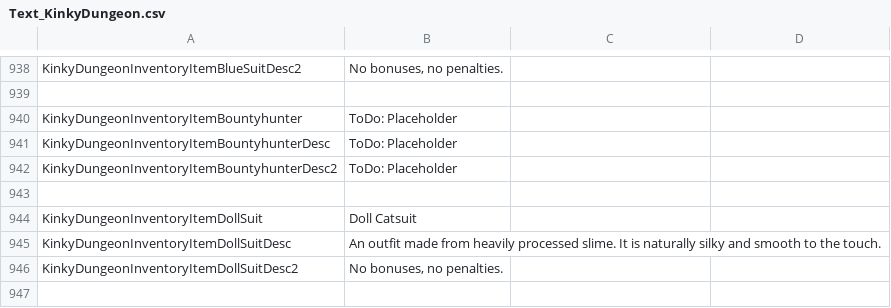
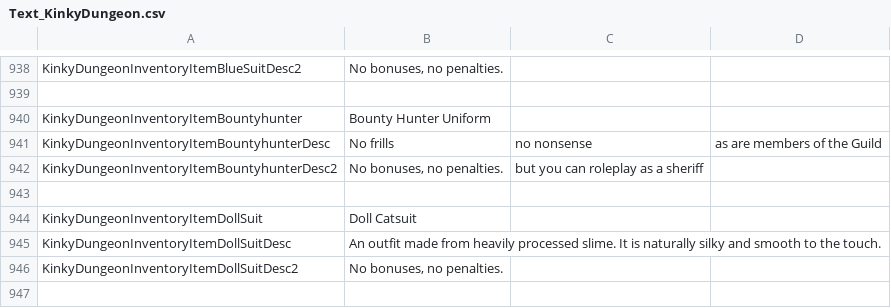
Before and after one commit to Ada18980/KinkiestDungeon, a CSV file: Screens/MiniGame/KinkyDungeon/Text_KinkyDungeon.csv, drawn as a sheet; only a part is shown, gaps mark what is left out.

Commit message:
Update Text_KinkyDungeon.csv

```diff
--- a/Screens/MiniGame/KinkyDungeon/Text_KinkyDungeon.csv
+++ b/Screens/MiniGame/KinkyDungeon/Text_KinkyDungeon.csv
@@ -939,5 +939,5 @@ KinkyDungeonInventoryItemBlueSuitDesc2,"No bonuses, no penalties."
 
-KinkyDungeonInventoryItemBountyhunter,ToDo: Placeholder
-KinkyDungeonInventoryItemBountyhunterDesc,ToDo: Placeholder
-KinkyDungeonInventoryItemBountyhunterDesc2,ToDo: Placeholder
+KinkyDungeonInventoryItemBountyhunter,Bounty Hunter Uniform
+KinkyDungeonInventoryItemBountyhunterDesc,No frills, no nonsense, as are members of the Guild
+KinkyDungeonInventoryItemBountyhunterDesc2,"No bonuses, no penalties.", but you can roleplay as a sheriff
 
```
